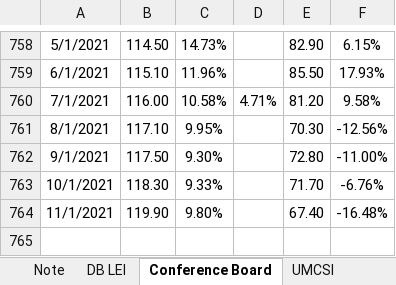
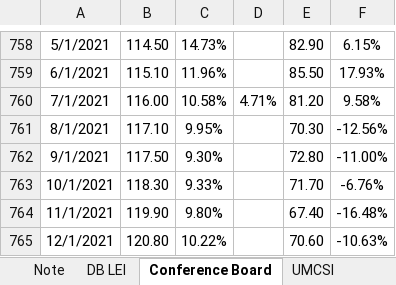
Before and after one commit to markjm5/portfoliomanagement, an Excel workbook: trading_excel_files/03_Leading_Indicators/015_Leading_Indicator_US_Consumer_Confidence.xlsm, sheet Conference Board, drawn as a sheet; only a part is shown, gaps mark what is left out; values as stored, in another font and other column widths than the file's, no borders; conditional formats and table styles not drawn; the diff names each change by its address in the sheet, - before the commit and + after, or states it on an @@ line.

Commit message:
updates to 015 excel file

```diff
--- a/trading_excel_files/03_Leading_Indicators/015_Leading_Indicator_US_Consumer_Confidence.xlsm (sheet Conference Board)
+++ b/trading_excel_files/03_Leading_Indicators/015_Leading_Indicator_US_Consumer_Confidence.xlsm (sheet Conference Board)
+row 765: 12/1/2021 | 120.80 | 10.22% |  | 70.60 | -10.63%
```
Also changed, not shown: charts or pictures.
